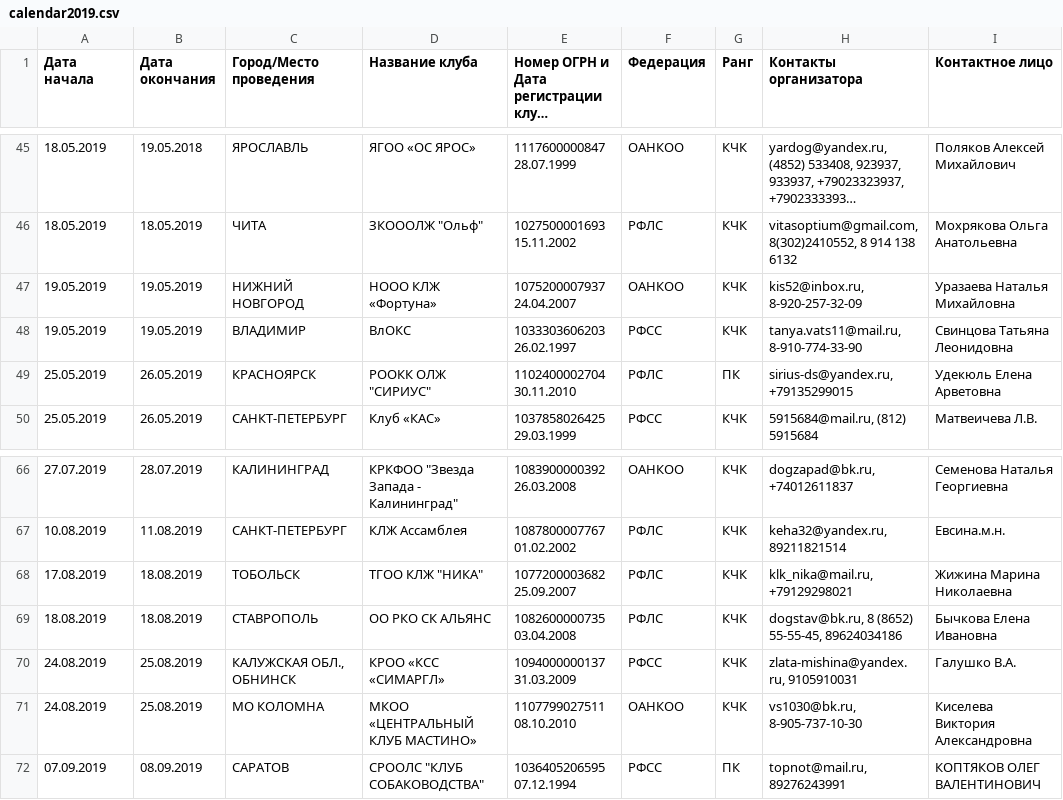
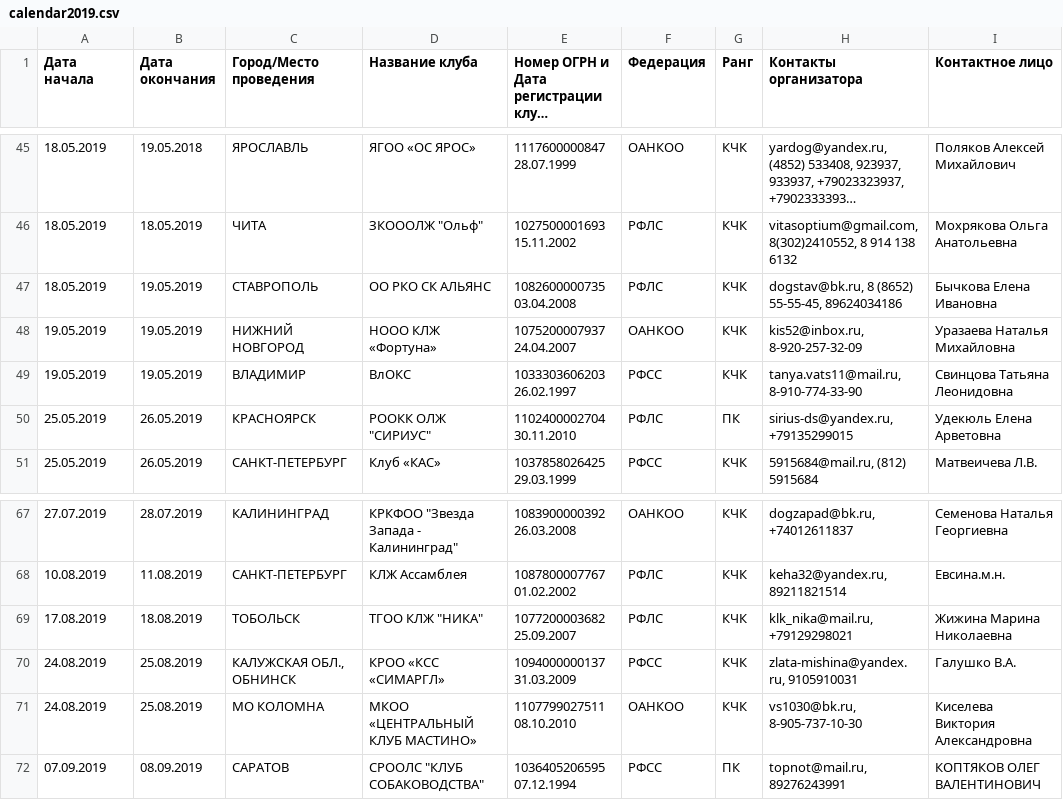
Before and after one commit to Itzamna/nkp-spitz, a CSV file: _data/calendar2019.csv, drawn as a sheet; only a part is shown, gaps mark what is left out; long unchanged cells end in …; removed rows and columns are numbered as before the commit, all else as after; the diff names each change by its address in the sheet, - before the commit and + after, or states it on an @@ line.

```diff
--- a/_data/calendar2019.csv
+++ b/_data/calendar2019.csv
+row 47: 18.05.2019 | 19.05.2019 | СТАВРОПОЛЬ | ОО РКО СК АЛЬЯНС | 1082600000735 03.04.2008 | РФЛС | КЧК | dogstav@bk.ru, 8 (8652) 55-55-45, 89624034186 | Бычкова Елена Ивановна
-row 69: 18.08.2019 | 18.08.2019 | СТАВРОПОЛЬ | ОО РКО СК АЛЬЯНС | 1082600000735 03.04.2008 | РФЛС | КЧК | dogstav@bk.ru, 8 (8652) 55-55-45, 89624034186 | Бычкова Елена Ивановна
```
Also changed, not shown: _data/champions.csv, _data/members.csv, 6 other files.
